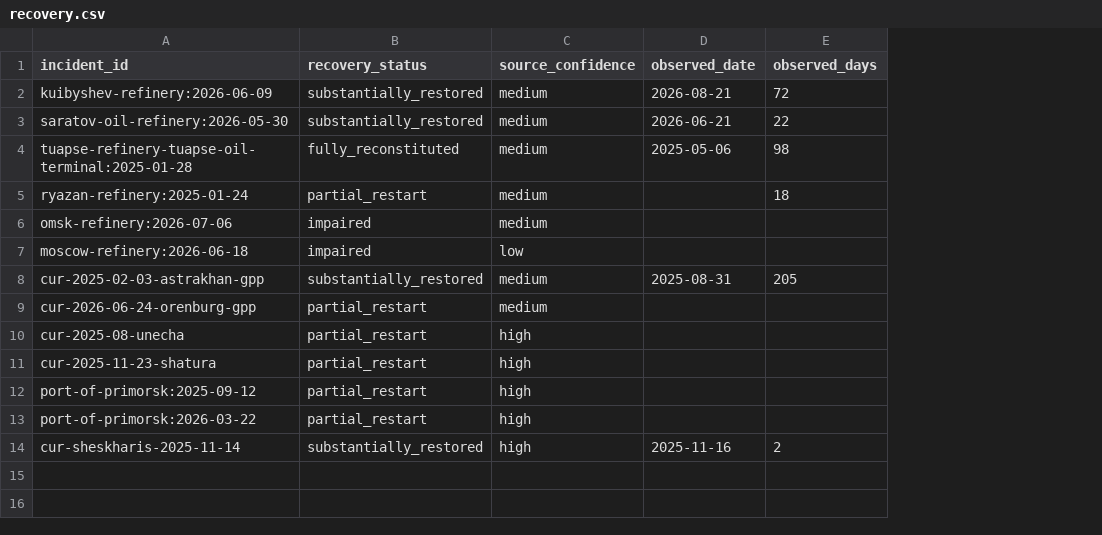
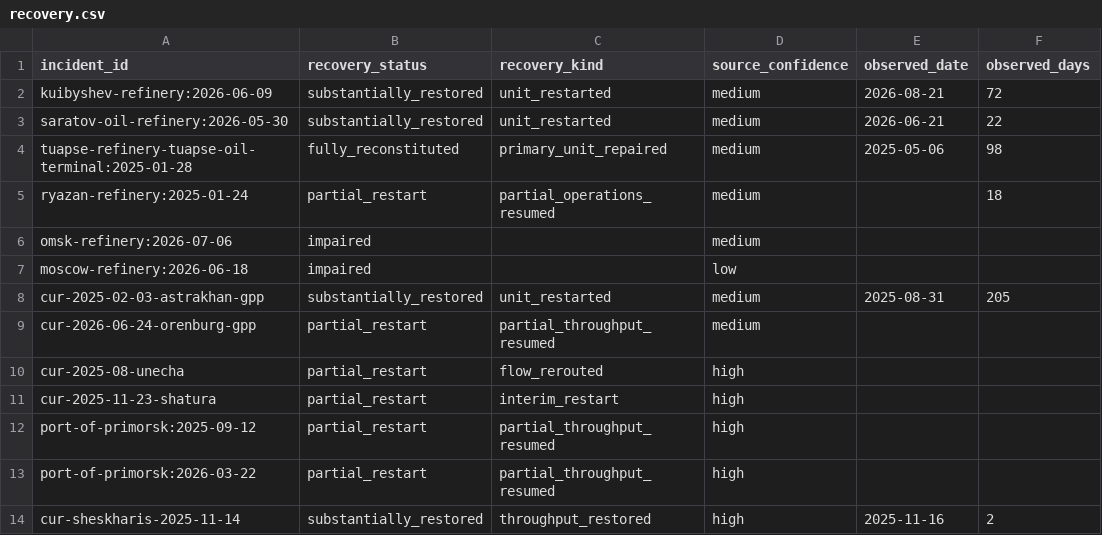
Before and after one commit to Biomusician/russian-energy-dashboard, a CSV file: data/curated/recovery.csv, drawn as a sheet; only a part is shown; the diff names each change by its address in the sheet, - before the commit and + after, or states it on an @@ line.

```diff
--- a/data/curated/recovery.csv
+++ b/data/curated/recovery.csv
+column C (recovery_kind), rows 2-14: unit_restarted | unit_restarted | primary_unit_repaired | partial_operations_resumed |  |  | unit_restarted | partial_throughput_resumed | flow_rerouted | interim_restart | partial_throughput_resumed | partial_throughput_resumed | throughput_restored
```
Also changed, not shown: 10 other files.
